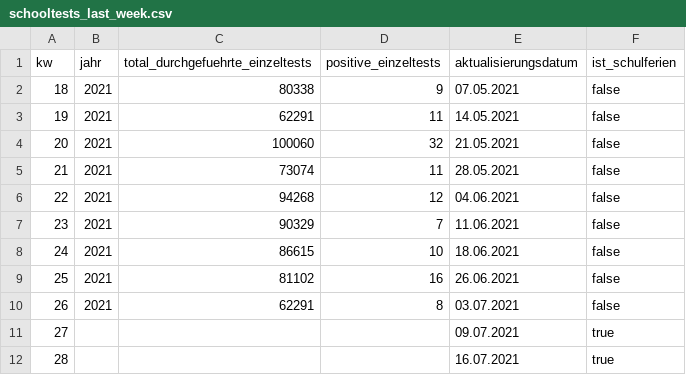
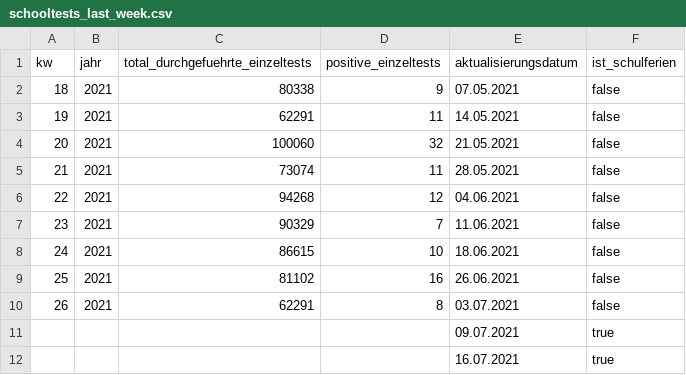
Before and after one commit to openDataBE/SchooltestsLastWeek, a CSV file: schooltests_last_week.csv, drawn as a sheet.

Commit message:
Update schooltests_last_week.csv

```diff
--- a/schooltests_last_week.csv
+++ b/schooltests_last_week.csv
@@ -10,3 +10,3 @@
 "26","2021","62291","8","03.07.2021","false"
-"27","","","","09.07.2021","true"
-"28","","","","16.07.2021","true"
+"","","","","09.07.2021","true"
+"","","","","16.07.2021","true"
```
